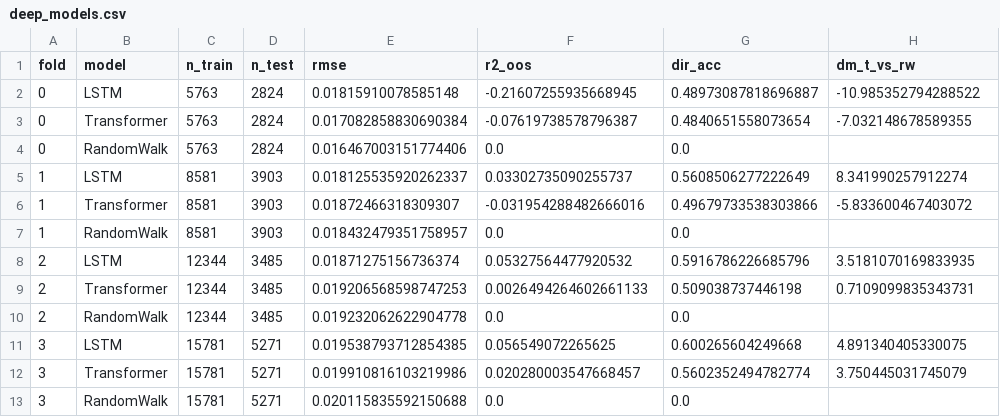
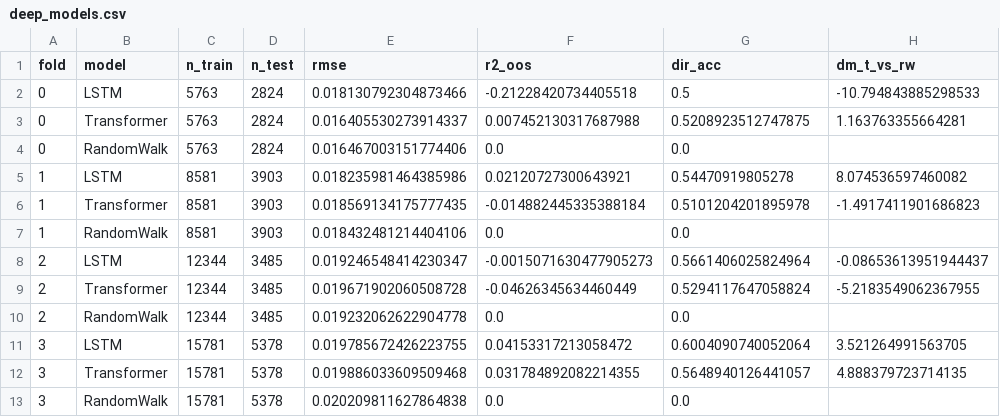
Before and after one commit to nesleykent/tibia-coins-intelligence, a CSV file: data/processed/deep_models.csv, drawn as a sheet.

```diff
--- a/data/processed/deep_models.csv
+++ b/data/processed/deep_models.csv
@@ -1,13 +1,13 @@
 fold,model,n_train,n_test,rmse,r2_oos,dir_acc,dm_t_vs_rw
-0,LSTM,5763,2824,0.01815910078585148,-0.21607255935668945,0.48973087818696887,-10.985352794288522
-0,Transformer,5763,2824,0.017082858830690384,-0.07619738578796387,0.4840651558073654,-7.032148678589355
+0,LSTM,5763,2824,0.018130792304873466,-0.21228420734405518,0.5,-10.794843885298533
+0,Transformer,5763,2824,0.016405530273914337,0.007452130317687988,0.5208923512747875,1.163763355664281
 0,RandomWalk,5763,2824,0.016467003151774406,0.0,0.0,
-1,LSTM,8581,3903,0.018125535920262337,0.03302735090255737,0.5608506277222649,8.341990257912274
-1,Transformer,8581,3903,0.01872466318309307,-0.031954288482666016,0.49679733538303866,-5.833600467403072
-1,RandomWalk,8581,3903,0.018432479351758957,0.0,0.0,
-2,LSTM,12344,3485,0.01871275156736374,0.05327564477920532,0.5916786226685796,3.5181070169833935
-2,Transformer,12344,3485,0.019206568598747253,0.0026494264602661133,0.509038737446198,0.7109099835343731
+1,LSTM,8581,3903,0.018235981464385986,0.02120727300643921,0.54470919805278,8.074536597460082
+1,Transformer,8581,3903,0.018569134175777435,-0.014882445335388184,0.5101204201895978,-1.4917411901686823
+1,RandomWalk,8581,3903,0.018432481214404106,0.0,0.0,
+2,LSTM,12344,3485,0.019246548414230347,-0.0015071630477905273,0.5661406025824964,-0.08653613951944437
+2,Transformer,12344,3485,0.019671902060508728,-0.04626345634460449,0.5294117647058824,-5.2183549062367955
 2,RandomWalk,12344,3485,0.019232062622904778,0.0,0.0,
-3,LSTM,15781,5271,0.019538793712854385,0.056549072265625,0.600265604249668,4.891340405330075
-3,Transformer,15781,5271,0.019910816103219986,0.020280003547668457,0.5602352494782774,3.750445031745079
-3,RandomWalk,15781,5271,0.020115835592150688,0.0,0.0,
+3,LSTM,15781,5378,0.019785672426223755,0.04153317213058472,0.6004090740052064,3.521264991563705
+3,Transformer,15781,5378,0.019886033609509468,0.031784892082214355,0.5648940126441057,4.888379723714135
+3,RandomWalk,15781,5378,0.020209811627864838,0.0,0.0,
```
Also changed, not shown: data/processed/band_conditional.csv, data/processed/gold_emission_quality.csv, 22 other files.
